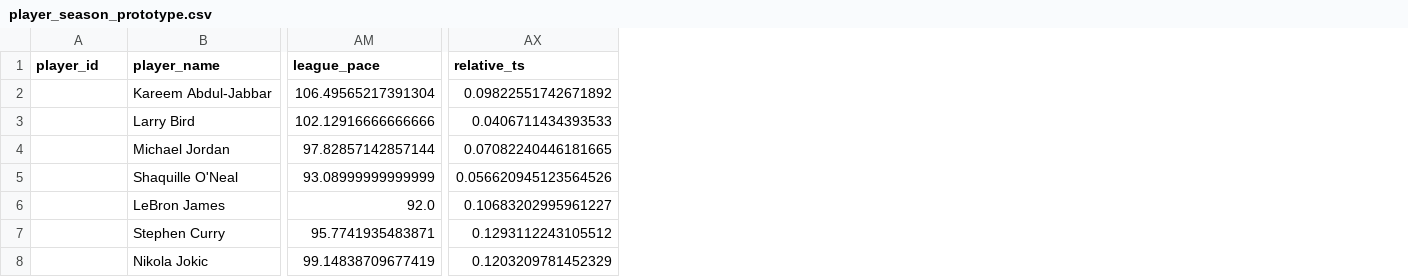
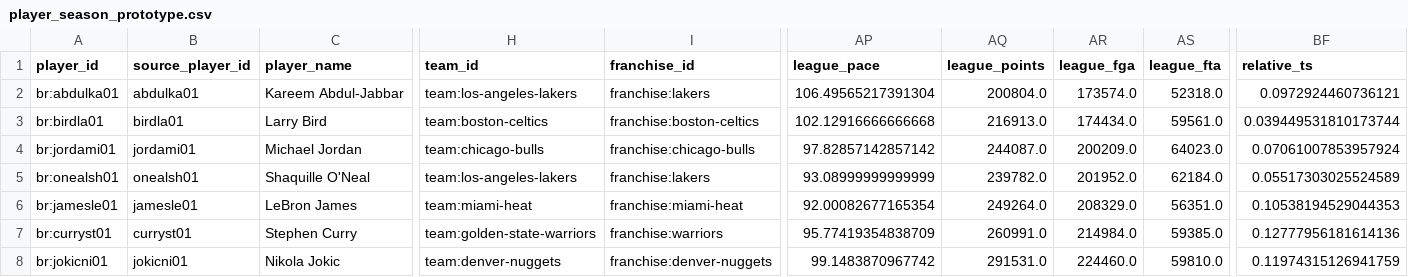
Before and after one commit to almer-hodzic/hoops-lab, a CSV file: data/historical/processed/player_season_prototype.csv, drawn as a sheet; only a part is shown, gaps mark what is left out; addresses are those after the commit; the diff covers the shown part only; the diff names each change by its address in the sheet, - before the commit and + after, or states it on an @@ line.

Commit message:
Fix historical player data foundation

```diff
--- a/data/historical/processed/player_season_prototype.csv
+++ b/data/historical/processed/player_season_prototype.csv
+column B (source_player_id), rows 2-8: abdulka01 | birdla01 | jordami01 | onealsh01 | jamesle01 | curryst01 | jokicni01
+column H (team_id), rows 2-8: team:los-angeles-lakers | team:boston-celtics | team:chicago-bulls | team:los-angeles-lakers | team:miami-heat | team:golden-state-warriors | team:denver-nuggets
+column I (franchise_id), rows 2-8: franchise:lakers | franchise:boston-celtics | franchise:chicago-bulls | franchise:lakers | franchise:miami-heat | franchise:warriors | franchise:denver-nuggets
+column AQ (league_points), rows 2-8: 200804.0 | 216913.0 | 244087.0 | 239782.0 | 249264.0 | 260991.0 | 291531.0
+column AR (league_fga), rows 2-8: 173574.0 | 174434.0 | 200209.0 | 201952.0 | 208329.0 | 214984.0 | 224460.0
+column AS (league_fta), rows 2-8: 52318.0 | 59561.0 | 64023.0 | 62184.0 | 56351.0 | 59385.0 | 59810.0
-A2 (player_id): (empty)
+A2 (player_id): br:abdulka01
-BF2 (relative_ts): 0.09822551742671892
+BF2 (relative_ts): 0.0972924460736121
-A3 (player_id): (empty)
+A3 (player_id): br:birdla01
-AP3 (league_pace): 102.12916666666666
+AP3 (league_pace): 102.12916666666668
-BF3 (relative_ts): 0.0406711434393533
+BF3 (relative_ts): 0.039449531810173744
-A4 (player_id): (empty)
+A4 (player_id): br:jordami01
-AP4 (league_pace): 97.82857142857144
+AP4 (league_pace): 97.82857142857142
-BF4 (relative_ts): 0.07082240446181665
+BF4 (relative_ts): 0.07061007853957924
-A5 (player_id): (empty)
+A5 (player_id): br:onealsh01
-BF5 (relative_ts): 0.056620945123564526
+BF5 (relative_ts): 0.05517303025524589
-A6 (player_id): (empty)
+A6 (player_id): br:jamesle01
-AP6 (league_pace): 92.0
+AP6 (league_pace): 92.00082677165354
-BF6 (relative_ts): 0.10683202995961227
+BF6 (relative_ts): 0.10538194529044353
-A7 (player_id): (empty)
+A7 (player_id): br:curryst01
-AP7 (league_pace): 95.7741935483871
+AP7 (league_pace): 95.77419354838709
-BF7 (relative_ts): 0.1293112243105512
+BF7 (relative_ts): 0.12777956181614136
-A8 (player_id): (empty)
+A8 (player_id): br:jokicni01
-AP8 (league_pace): 99.14838709677419
+AP8 (league_pace): 99.1483870967742
-BF8 (relative_ts): 0.1203209781452329
+BF8 (relative_ts): 0.11974315126941759
```
Also changed, not shown: 4 added columns, 2 removed columns and 1 edited cell elsewhere in this file, data/historical/processed/player_season_comparison.csv, data/historical/processed/team_season_prototype.csv, 5 other files.
